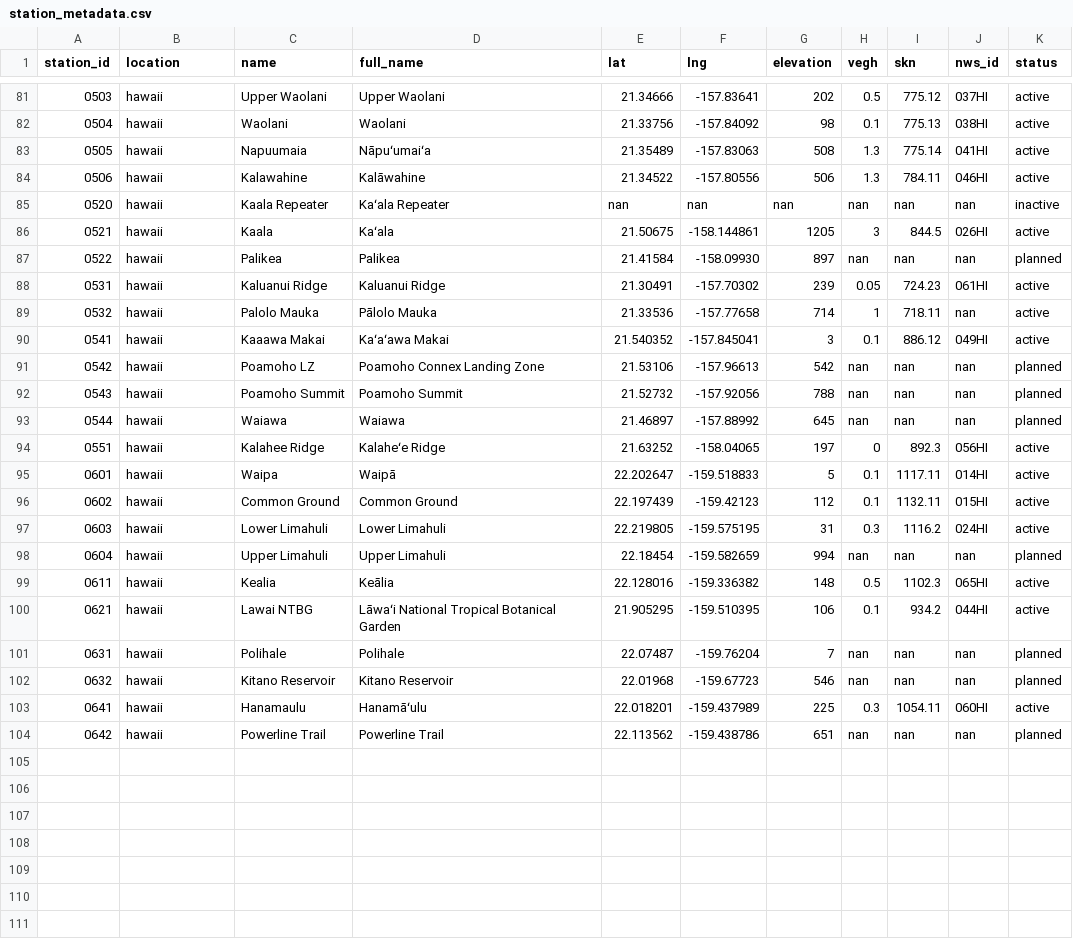
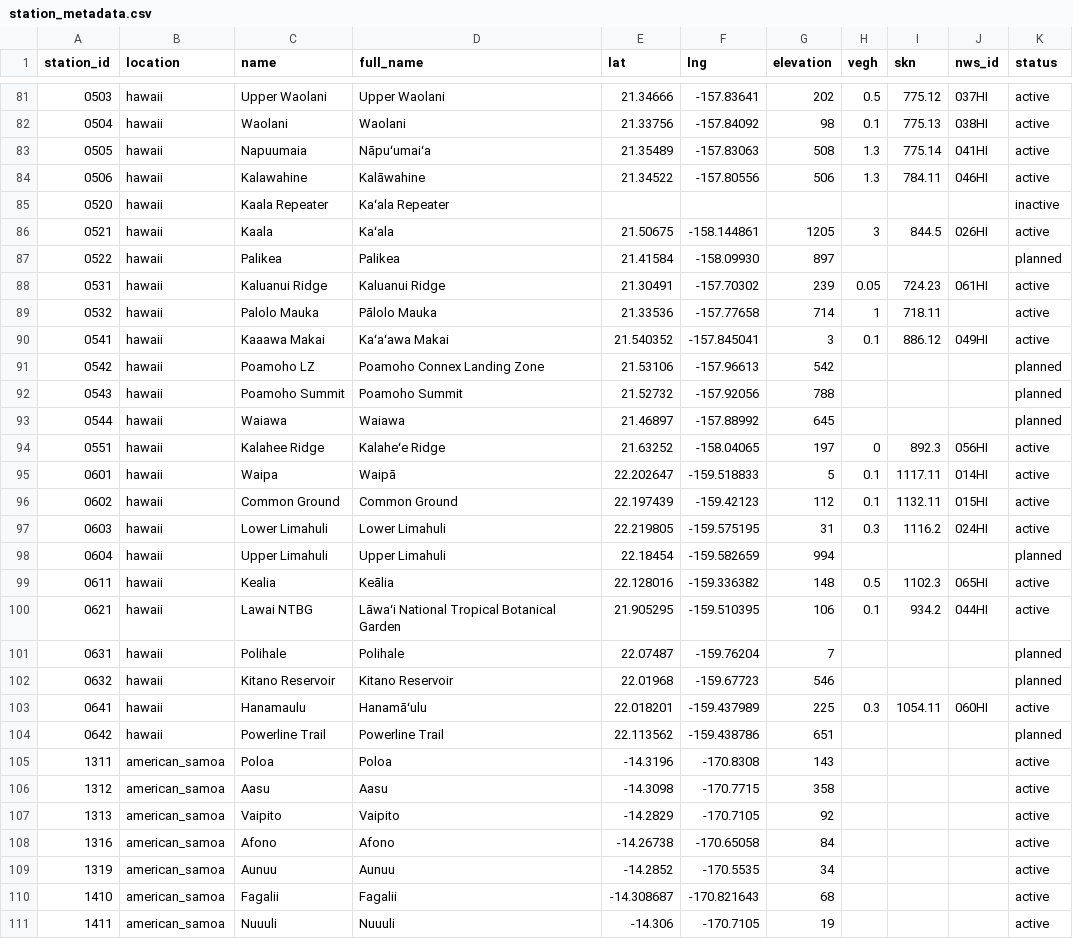
Before and after one commit to HCDP/loggernet_station_data, a CSV file: csv_data/stations/station_metadata.csv, drawn as a sheet; only a part is shown, gaps mark what is left out; the diff covers the shown part only.

Commit message:
add American Samoa stations, change "nan" to blank

```diff
--- a/csv_data/stations/station_metadata.csv
+++ b/csv_data/stations/station_metadata.csv
@@ -84,11 +84,11 @@ station_id,location,name,full_name,lat,lng,elevation,vegh,skn,nws_id,status
 0506,hawaii,Kalawahine,Kalāwahine,21.34522,-157.80556,506,1.3,784.11,046HI,active
-0520,hawaii,Kaala Repeater,Kaʻala Repeater,nan,nan,nan,nan,nan,nan,inactive
+0520,hawaii,Kaala Repeater,Kaʻala Repeater,,,,,,,inactive
 0521,hawaii,Kaala,Kaʻala,21.50675,-158.144861,1205,3,844.5,026HI,active
-0522,hawaii,Palikea,Palikea,21.41584,-158.09930,897,nan,nan,nan,planned
+0522,hawaii,Palikea,Palikea,21.41584,-158.09930,897,,,,planned
 0531,hawaii,Kaluanui Ridge,Kaluanui Ridge,21.30491,-157.70302,239,0.05,724.23,061HI,active
-0532,hawaii,Palolo Mauka,Pālolo Mauka,21.33536,-157.77658,714,1,718.11,nan,active
+0532,hawaii,Palolo Mauka,Pālolo Mauka,21.33536,-157.77658,714,1,718.11,,active
 0541,hawaii,Kaaawa Makai,Kaʻaʻawa Makai,21.540352,-157.845041,3,0.1,886.12,049HI,active
-0542,hawaii,Poamoho LZ,Poamoho Connex Landing Zone,21.53106,-157.96613,542,nan,nan,nan,planned
-0543,hawaii,Poamoho Summit,Poamoho Summit,21.52732,-157.92056,788,nan,nan,nan,planned
-0544,hawaii,Waiawa,Waiawa,21.46897,-157.88992,645,nan,nan,nan,planned
+0542,hawaii,Poamoho LZ,Poamoho Connex Landing Zone,21.53106,-157.96613,542,,,,planned
+0543,hawaii,Poamoho Summit,Poamoho Summit,21.52732,-157.92056,788,,,,planned
+0544,hawaii,Waiawa,Waiawa,21.46897,-157.88992,645,,,,planned
 0551,hawaii,Kalahee Ridge,Kalaheʻe Ridge,21.63252,-158.04065,197,0,892.3,056HI,active
@@ -97,8 +97,15 @@ station_id,location,name,full_name,lat,lng,elevation,vegh,skn,nws_id,status
 0603,hawaii,Lower Limahuli,Lower Limahuli,22.219805,-159.575195,31,0.3,1116.2,024HI,active
-0604,hawaii,Upper Limahuli,Upper Limahuli,22.18454,-159.582659,994,nan,nan,nan,planned
+0604,hawaii,Upper Limahuli,Upper Limahuli,22.18454,-159.582659,994,,,,planned
 0611,hawaii,Kealia,Keālia,22.128016,-159.336382,148,0.5,1102.3,065HI,active
 0621,hawaii,Lawai NTBG,Lāwaʻi National Tropical Botanical Garden,21.905295,-159.510395,106,0.1,934.2,044HI,active
-0631,hawaii,Polihale,Polihale,22.07487,-159.76204,7,nan,nan,nan,planned
-0632,hawaii,Kitano Reservoir,Kitano Reservoir,22.01968,-159.67723,546,nan,nan,nan,planned
+0631,hawaii,Polihale,Polihale,22.07487,-159.76204,7,,,,planned
+0632,hawaii,Kitano Reservoir,Kitano Reservoir,22.01968,-159.67723,546,,,,planned
 0641,hawaii,Hanamaulu,Hanamāʻulu,22.018201,-159.437989,225,0.3,1054.11,060HI,active
-0642,hawaii,Powerline Trail,Powerline Trail,22.113562,-159.438786,651,nan,nan,nan,planned
+0642,hawaii,Powerline Trail,Powerline Trail,22.113562,-159.438786,651,,,,planned
+1311,american_samoa,Poloa,Poloa,-14.3196,-170.8308,143,,,,active
+1312,american_samoa,Aasu,Aasu,-14.3098,-170.7715,358,,,,active
+1313,american_samoa,Vaipito,Vaipito,-14.2829,-170.7105,92,,,,active
+1316,american_samoa,Afono,Afono,-14.26738,-170.65058,84,,,,active
+1319,american_samoa,Aunuu,Aunuu,-14.2852,-170.5535,34,,,,active
+1410,american_samoa,Fagalii,Fagalii,-14.308687,-170.821643,68,,,,active
+1411,american_samoa,Nuuuli,Nuuuli,-14.306,-170.7105,19,,,,active
```
Also changed, not shown: 2 added rows and 66 edited cells elsewhere in this file.
